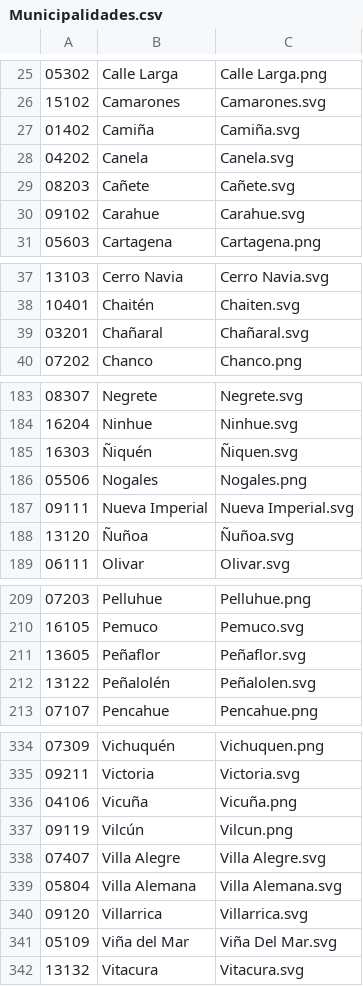
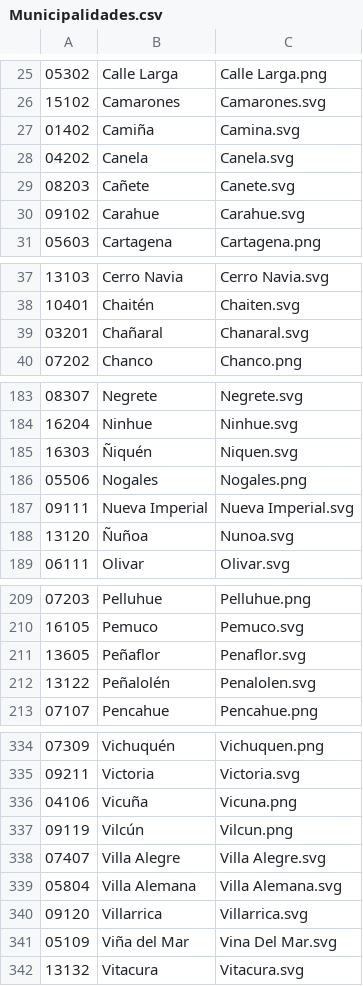
Before and after one commit to agallardol/open-gov-chile, a CSV file: OpenGov.PoliticalAdministrativeDivision/CSVs/Municipalidades.csv, drawn as a sheet; only a part is shown, gaps mark what is left out; the diff covers the shown part only.

```diff
--- a/OpenGov.PoliticalAdministrativeDivision/CSVs/Municipalidades.csv
+++ b/OpenGov.PoliticalAdministrativeDivision/CSVs/Municipalidades.csv
@@ -26,5 +26,5 @@
 15102;Camarones;Camarones.svg;;;;;;;;;
-01402;Camiña;Camiña.svg;;;;;;;;;
+01402;Camiña;Camina.svg;;;;;;;;;
 04202;Canela;Canela.svg;;;;;;;;;
-08203;Cañete;Cañete.svg;;;;;;;;;
+08203;Cañete;Canete.svg;;;;;;;;;
 09102;Carahue;Carahue.svg;;;;;;;;;
@@ -38,3 +38,3 @@
 10401;Chaitén;Chaiten.svg;;;;;;;;;
-03201;Chañaral;Chañaral.svg;;;;;;;;;
+03201;Chañaral;Chanaral.svg;;;;;;;;;
 07202;Chanco;Chanco.png;;;;;;;;;
@@ -184,6 +184,6 @@
 16204;Ninhue;Ninhue.svg;;;;;;;;;
-16303;Ñiquén;Ñiquen.svg;;;;;;;;;
+16303;Ñiquén;Niquen.svg;;;;;;;;;
 05506;Nogales;Nogales.png;;;;;;;;;
 09111;Nueva Imperial;Nueva Imperial.svg;;;;;;;;;
-13120;Ñuñoa;Ñuñoa.svg;;;;;;;;;
+13120;Ñuñoa;Nunoa.svg;;;;;;;;;
 06111;Olivar;Olivar.svg;;;;;;;;;
@@ -210,4 +210,4 @@
 16105;Pemuco;Pemuco.svg;;;;;;;;;
-13605;Peñaflor;Peñaflor.svg;;;;;;;;;
-13122;Peñalolén;Peñalolen.svg;;;;;;;;;
+13605;Peñaflor;Penaflor.svg;;;;;;;;;
+13122;Peñalolén;Penalolen.svg;;;;;;;;;
 07107;Pencahue;Pencahue.png;;;;;;;;;
@@ -335,3 +335,3 @@
 09211;Victoria;Victoria.svg;;;;;;;;;
-04106;Vicuña;Vicuña.png;;;;;;;;;
+04106;Vicuña;Vicuna.png;;;;;;;;;
 09119;Vilcún;Vilcun.png;;;;;;;;;
@@ -340,3 +340,3 @@
 09120;Villarrica;Villarrica.svg;;;;;;;;;
-05109;Viña del Mar;Viña Del Mar.svg;;;;;;;;;
+05109;Viña del Mar;Vina Del Mar.svg;;;;;;;;;
 13132;Vitacura;Vitacura.svg;;;;;;;;;
```
Also changed, not shown: 3 edited cells elsewhere in this file, 28 other files.
